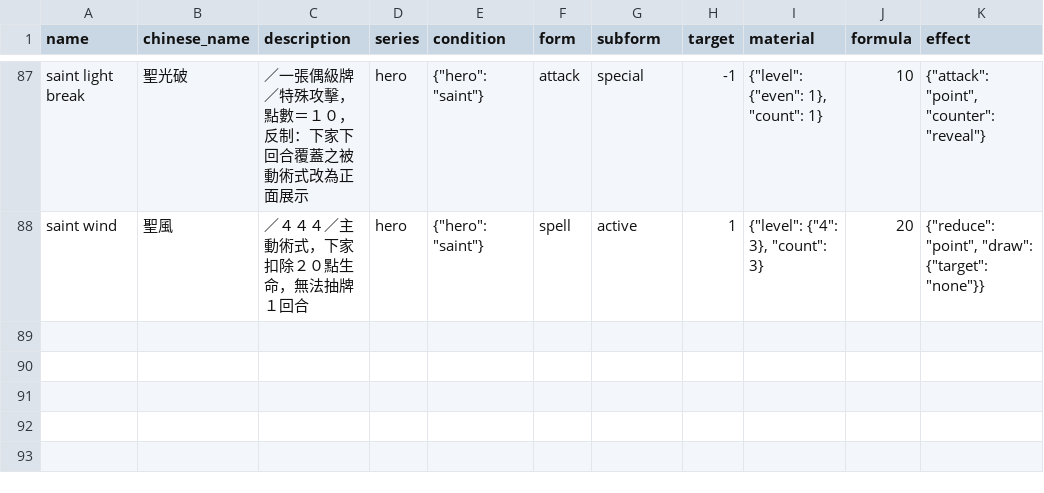
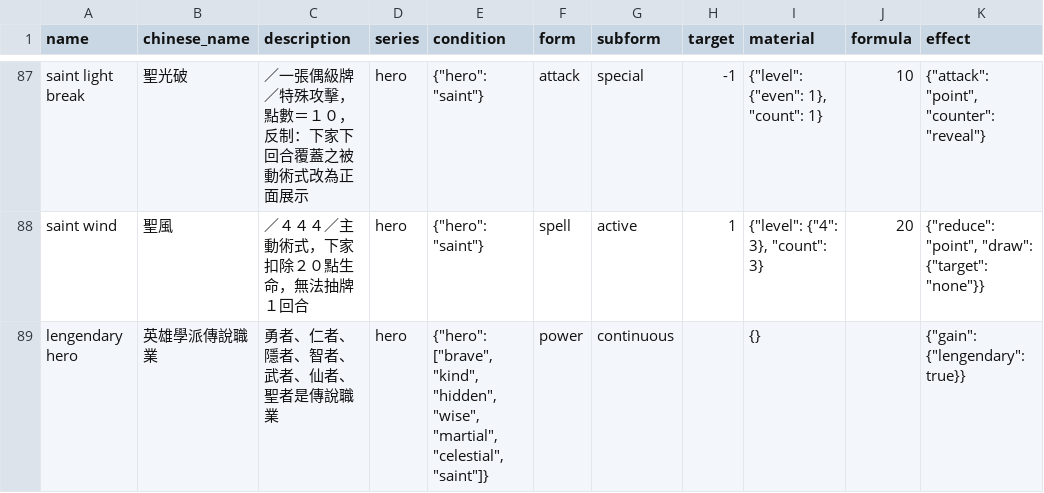
Before and after one commit to Unicellular/cfegame, a CSV file: db/hero_rules.csv, drawn as a sheet; only a part is shown, gaps mark what is left out; the diff names each change by its address in the sheet, - before the commit and + after, or states it on an @@ line.

```diff
--- a/db/hero_rules.csv
+++ b/db/hero_rules.csv
+row 89: lengendary hero | 英雄學派傳說職業 | 勇者、仁者、隱者、智者、武者、仙者、聖者是傳說職業 | hero | {"hero": ["brave", "kind", "hidden", "wise", "martial", "celestial", "saint"]} | power | continuous |  | {} |  | {"gain": {"lengendary": true}}
```
Also changed, not shown: 1 other file.
